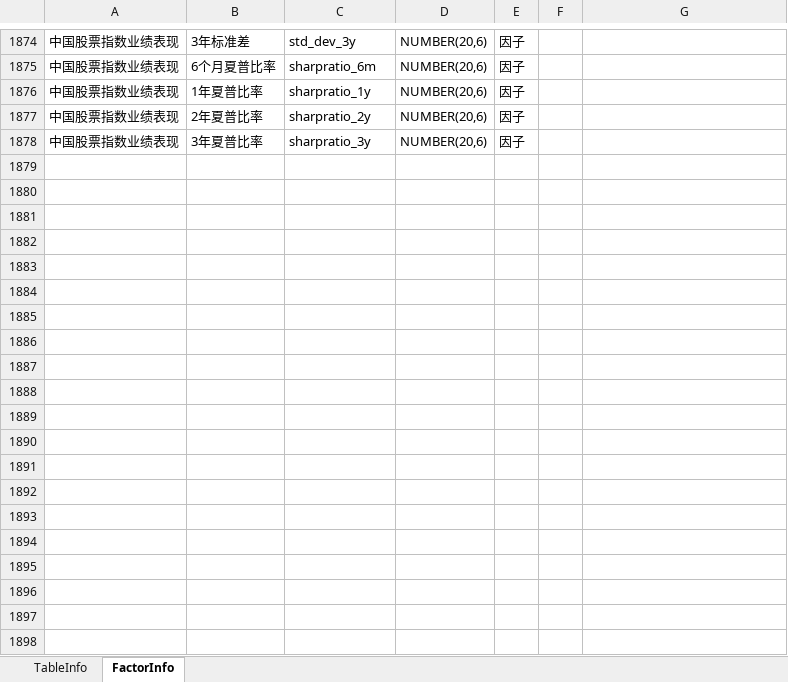
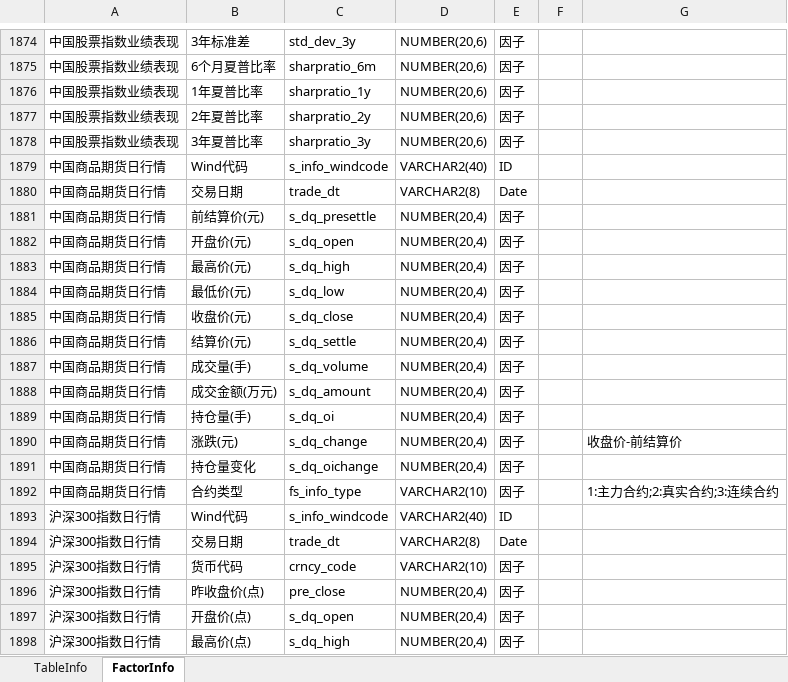
Before and after one commit to Scorpi000/QuantStudio, an Excel workbook: QuantStudio/Resource/WindDB2Info.xlsx, sheet FactorInfo, drawn as a sheet; only a part is shown, gaps mark what is left out; values as stored, in another font and other column widths than the file's, no borders; the diff covers the shown part only; the diff names each change by its address in the sheet, - before the commit and + after, or states it on an @@ line.

Commit message:
no message

```diff
--- a/QuantStudio/Resource/WindDB2Info.xlsx (sheet FactorInfo)
+++ b/QuantStudio/Resource/WindDB2Info.xlsx (sheet FactorInfo)
+row 1879: 中国商品期货日行情 | Wind代码 | s_info_windcode | VARCHAR2(40) | ID
+row 1880: 中国商品期货日行情 | 交易日期 | trade_dt | VARCHAR2(8) | Date
+row 1881: 中国商品期货日行情 | 前结算价(元) | s_dq_presettle | NUMBER(20,4) | 因子
+row 1882: 中国商品期货日行情 | 开盘价(元) | s_dq_open | NUMBER(20,4) | 因子
+row 1883: 中国商品期货日行情 | 最高价(元) | s_dq_high | NUMBER(20,4) | 因子
+row 1884: 中国商品期货日行情 | 最低价(元) | s_dq_low | NUMBER(20,4) | 因子
+row 1885: 中国商品期货日行情 | 收盘价(元) | s_dq_close | NUMBER(20,4) | 因子
+row 1886: 中国商品期货日行情 | 结算价(元) | s_dq_settle | NUMBER(20,4) | 因子
+row 1887: 中国商品期货日行情 | 成交量(手) | s_dq_volume | NUMBER(20,4) | 因子
+row 1888: 中国商品期货日行情 | 成交金额(万元) | s_dq_amount | NUMBER(20,4) | 因子
+row 1889: 中国商品期货日行情 | 持仓量(手) | s_dq_oi | NUMBER(20,4) | 因子
+row 1890: 中国商品期货日行情 | 涨跌(元) | s_dq_change | NUMBER(20,4) | 因子 |  | 收盘价-前结算价
+row 1891: 中国商品期货日行情 | 持仓量变化 | s_dq_oichange | NUMBER(20,4) | 因子
+row 1892: 中国商品期货日行情 | 合约类型 | fs_info_type | VARCHAR2(10) | 因子 |  | 1:主力合约;2:真实合约;3:连续合约
+row 1893: 沪深300指数日行情 | Wind代码 | s_info_windcode | VARCHAR2(40) | ID
+row 1894: 沪深300指数日行情 | 交易日期 | trade_dt | VARCHAR2(8) | Date
+row 1895: 沪深300指数日行情 | 货币代码 | crncy_code | VARCHAR2(10) | 因子
+row 1896: 沪深300指数日行情 | 昨收盘价(点) | pre_close | NUMBER(20,4) | 因子
+row 1897: 沪深300指数日行情 | 开盘价(点) | s_dq_open | NUMBER(20,4) | 因子
+row 1898: 沪深300指数日行情 | 最高价(点) | s_dq_high | NUMBER(20,4) | 因子
```
Also changed, not shown: 156 added rows elsewhere in this sheet, sheet TableInfo.
